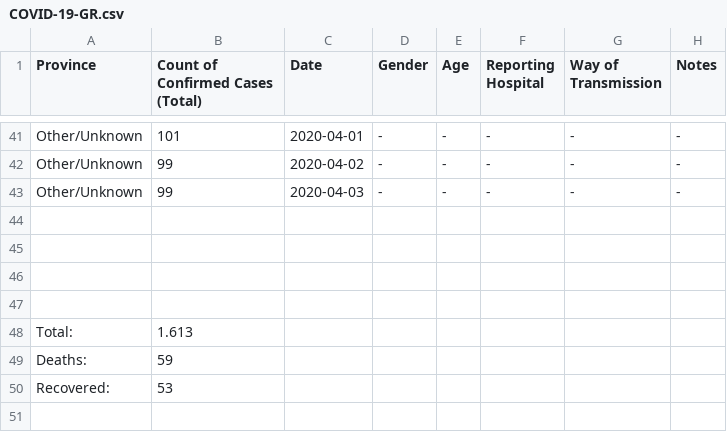
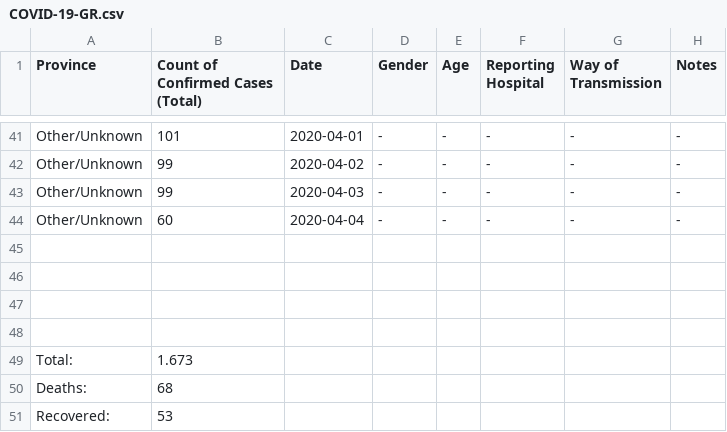
Before and after one commit to Alexandros-Kordatzakis/Greece-COVID-19-Monitoring, a CSV file: COVID-19-GR.csv, drawn as a sheet; only a part is shown, gaps mark what is left out.

```diff
--- a/COVID-19-GR.csv
+++ b/COVID-19-GR.csv
@@ -43,2 +43,3 @@ Other/Unknown,99,2020-04-02,-,-,-,-,-
 Other/Unknown,99,2020-04-03,-,-,-,-,-
+Other/Unknown,60,2020-04-04,-,-,-,-,-
 ,,,,,,,
@@ -47,4 +48,4 @@ Other/Unknown,99,2020-04-03,-,-,-,-,-
 ,,,,,,,
-Total:,1.613,,,,,,
-Deaths:,59,,,,,,
+Total:,1.673,,,,,,
+Deaths:,68,,,,,,
 Recovered:,53,,,,,,
```
Also changed, not shown: 1 other file.
